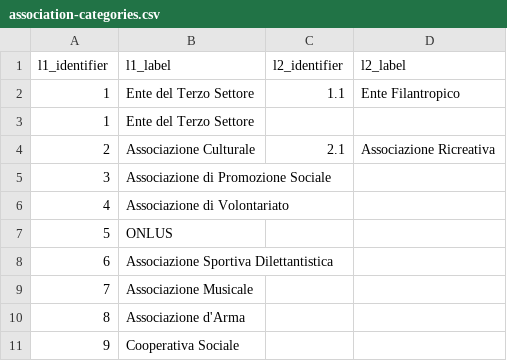
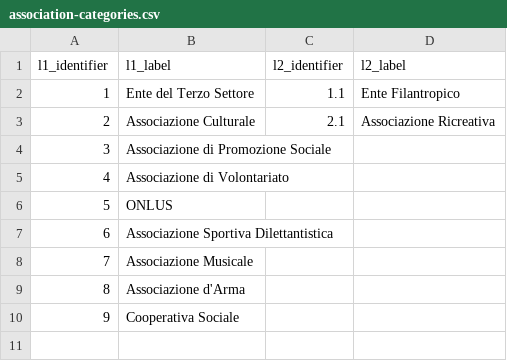
Before and after one commit to luca-martinelli-09/ontoim, a CSV file: controlled-vocabulary/association-categories/association-categories.csv, drawn as a sheet; the diff names each change by its address in the sheet, - before the commit and + after, or states it on an @@ line.

```diff
--- a/controlled-vocabulary/association-categories/association-categories.csv
+++ b/controlled-vocabulary/association-categories/association-categories.csv
-row 3: 1 | Ente del Terzo Settore
```
Also changed, not shown: controlled-vocabulary/company-demographic-categories/company-demographic-categories.csv, controlled-vocabulary/heritage-types/heritage-types.csv, 47 other files.
